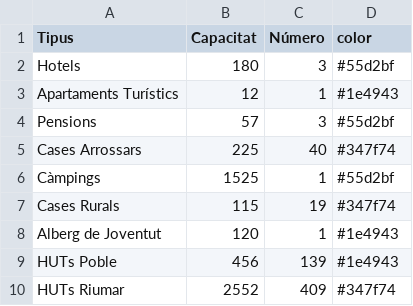
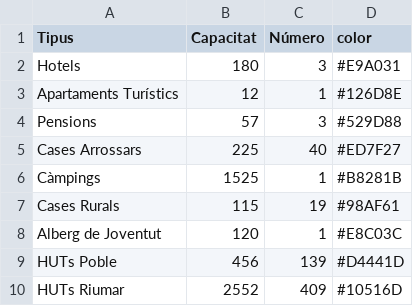
Before and after one commit to pauturvalles/universitatdegirona, a CSV file: csv/allotjaments_tipus.csv, drawn as a sheet.

Commit message:
Update allotjaments_tipus.csv

```diff
--- a/csv/allotjaments_tipus.csv
+++ b/csv/allotjaments_tipus.csv
@@ -1,10 +1,10 @@
 Tipus,Capacitat,Número,color
-Hotels,180,3,#55d2bf
-Apartaments Turístics,12,1,#1e4943
-Pensions,57,3,#55d2bf
-Cases Arrossars,225,40,#347f74
-Càmpings,1525,1,#55d2bf
-Cases Rurals,115,19,#347f74
-Alberg de Joventut,120,1,#1e4943
-HUTs Poble,456,139,#1e4943
-HUTs Riumar,2552,409,#347f74
+Hotels,180,3,#E9A031
+Apartaments Turístics,12,1,#126D8E
+Pensions,57,3,#529D88
+Cases Arrossars,225,40,#ED7F27
+Càmpings,1525,1,#B8281B
+Cases Rurals,115,19,#98AF61
+Alberg de Joventut,120,1,#E8C03C
+HUTs Poble,456,139,#D4441D
+HUTs Riumar,2552,409,#10516D
```
